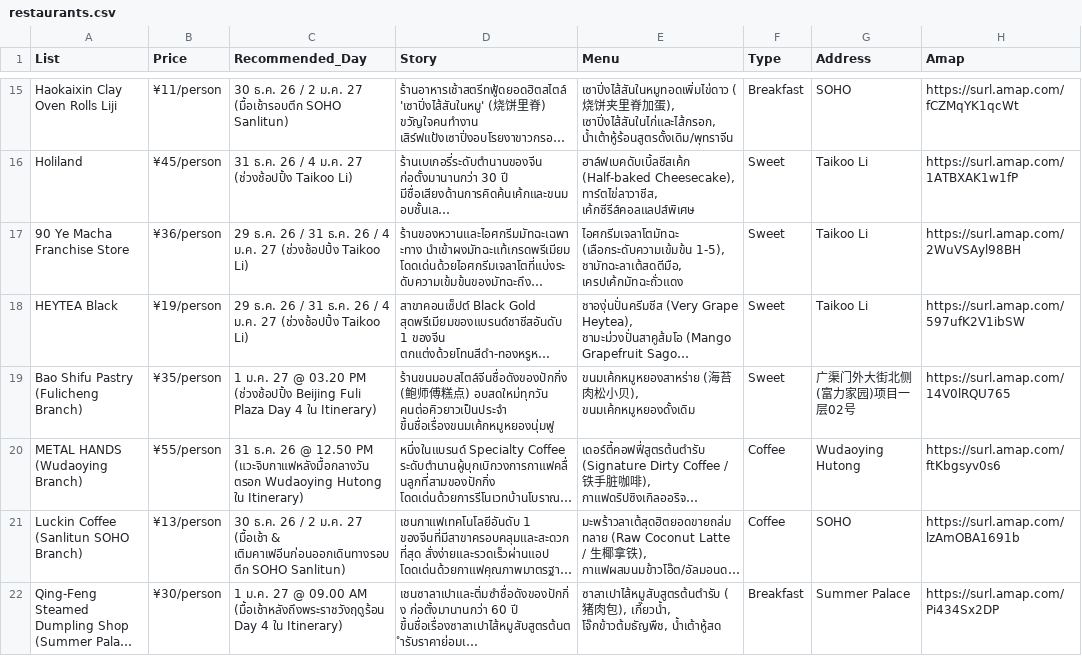
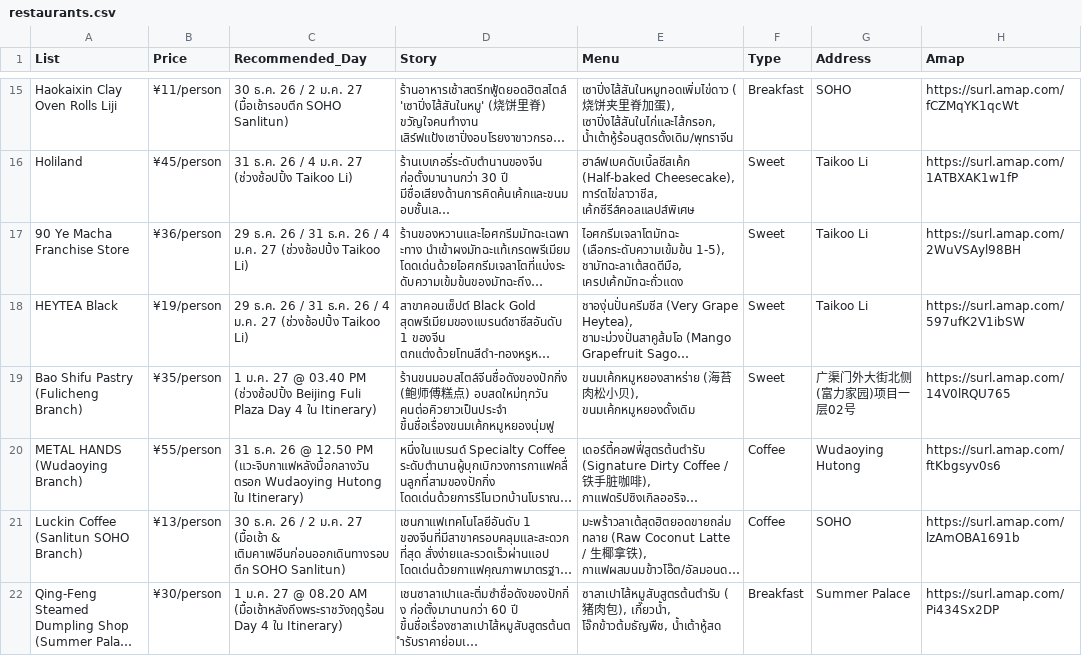
Before and after one commit to asamaliammukda-ux/beijing2026, a CSV file: data/restaurants.csv, drawn as a sheet; only a part is shown, gaps mark what is left out; long unchanged cells end in …; the diff names each change by its address in the sheet, - before the commit and + after, or states it on an @@ line.

```diff
--- a/data/restaurants.csv
+++ b/data/restaurants.csv
-C19 (Recommended_Day): …27 @ 03.20 PM (ช่วงช้อปปิ้ง…
+C19 (Recommended_Day): …27 @ 03.40 PM (ช่วงช้อปปิ้ง…
-C22 (Recommended_Day): …27 @ 09.00 AM (มื้อเช้าหลังถึงพระราชวังฤดูร้อน…
+C22 (Recommended_Day): …27 @ 08.20 AM (มื้อเช้าหลังถึงพระราชวังฤดูร้อน…
```
Also changed, not shown: data/itinerary.csv, 1 other file.
